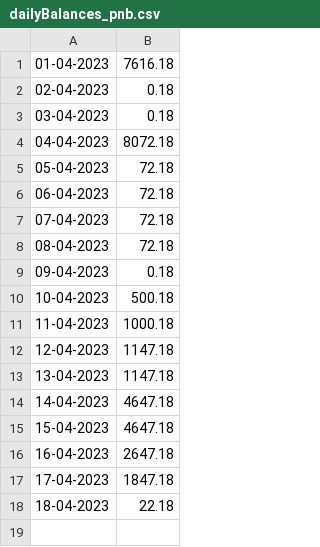
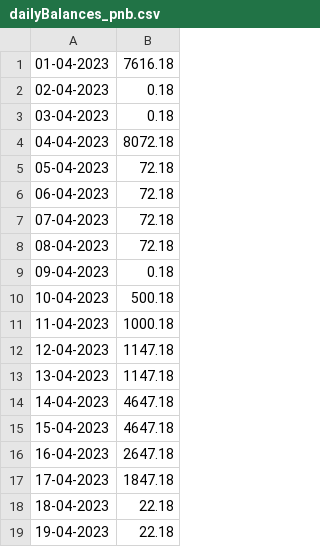
Before and after one commit to Baneeishaque/savings_bank_minimum_balance_analyzer_dart, a CSV file: dailyBalances_pnb.csv, drawn as a sheet; the diff names each change by its address in the sheet, - before the commit and + after, or states it on an @@ line.

Commit message:
More Data
Signed-off-by: Banee Ishaque K <baneeishaque@gmail.com>

```diff
--- a/dailyBalances_pnb.csv
+++ b/dailyBalances_pnb.csv
+row 19: 19-04-2023 | 22.18
```
